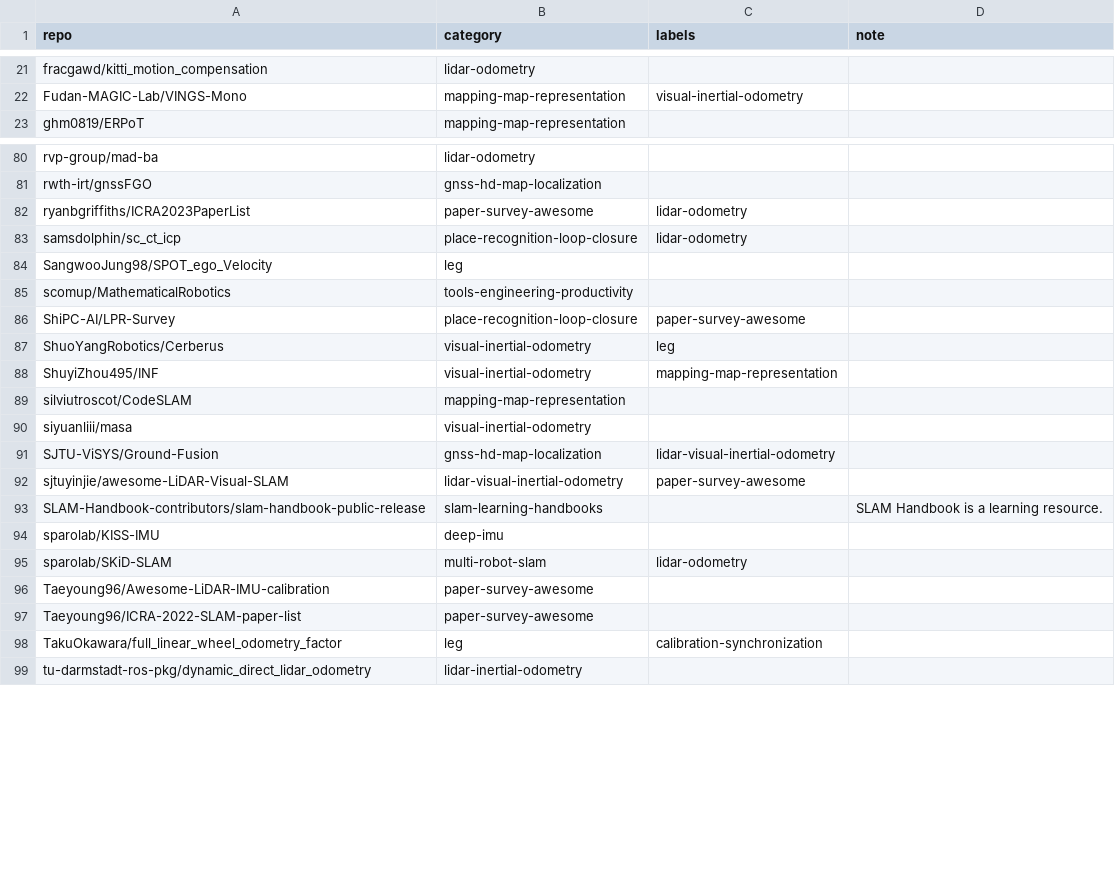
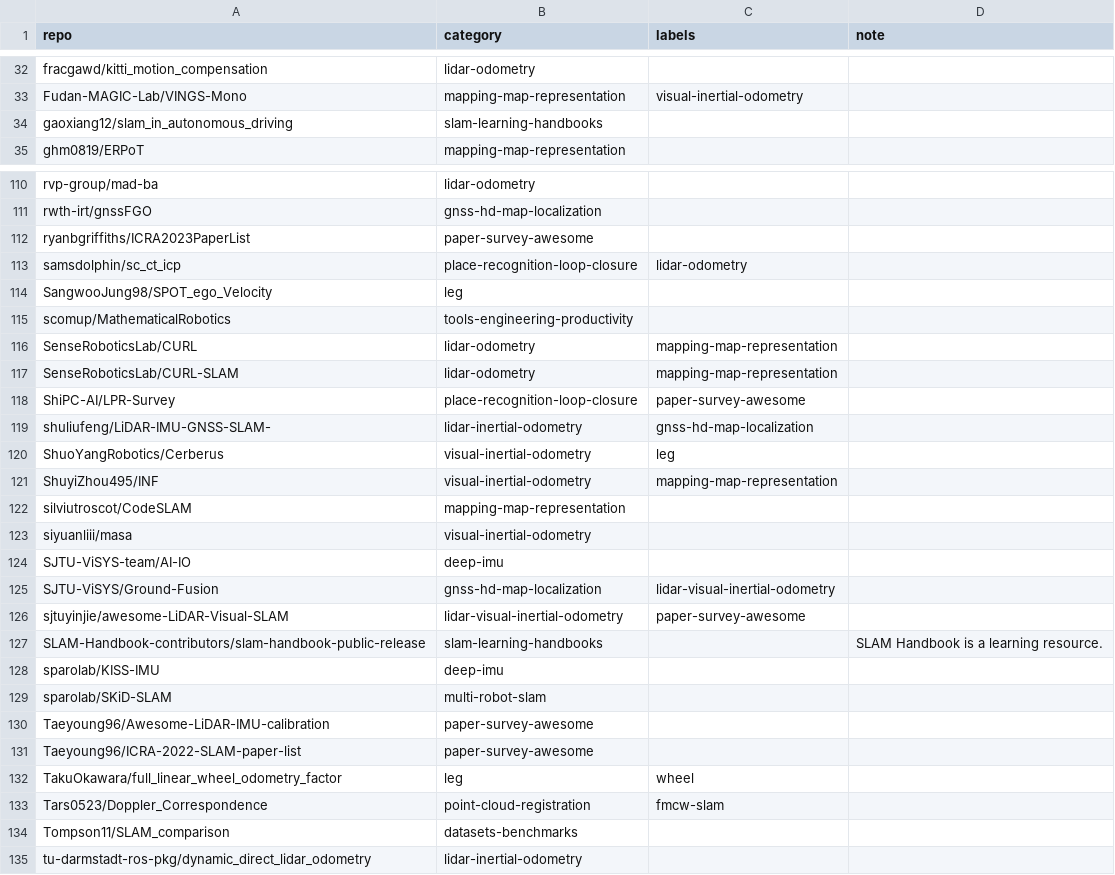
Before and after one commit to astronaunt/robotics-star-atlas, a CSV file: data/manual_categories.csv, drawn as a sheet; only a part is shown, gaps mark what is left out; the diff covers the shown part only.

```diff
--- a/data/manual_categories.csv
+++ b/data/manual_categories.csv
@@ -22,2 +33,3 @@ fracgawd/kitti_motion_compensation,lidar-odometry,,
 Fudan-MAGIC-Lab/VINGS-Mono,mapping-map-representation,visual-inertial-odometry,
+gaoxiang12/slam_in_autonomous_driving,slam-learning-handbooks,,
 ghm0819/ERPoT,mapping-map-representation,,
@@ -81,3 +111,3 @@ rvp-group/mad-ba,lidar-odometry,,
 rwth-irt/gnssFGO,gnss-hd-map-localization,,
-ryanbgriffiths/ICRA2023PaperList,paper-survey-awesome,lidar-odometry,
+ryanbgriffiths/ICRA2023PaperList,paper-survey-awesome,,
 samsdolphin/sc_ct_icp,place-recognition-loop-closure,lidar-odometry,
@@ -85,3 +115,6 @@ SangwooJung98/SPOT_ego_Velocity,leg,,
 scomup/MathematicalRobotics,tools-engineering-productivity,,
+SenseRoboticsLab/CURL,lidar-odometry,mapping-map-representation,
+SenseRoboticsLab/CURL-SLAM,lidar-odometry,mapping-map-representation,
 ShiPC-AI/LPR-Survey,place-recognition-loop-closure,paper-survey-awesome,
+shuliufeng/LiDAR-IMU-GNSS-SLAM-,lidar-inertial-odometry,gnss-hd-map-localization,
 ShuoYangRobotics/Cerberus,visual-inertial-odometry,leg,
@@ -90,2 +123,3 @@ silviutroscot/CodeSLAM,mapping-map-representation,,
 siyuanliii/masa,visual-inertial-odometry,,
+SJTU-ViSYS-team/AI-IO,deep-imu,,
 SJTU-ViSYS/Ground-Fusion,gnss-hd-map-localization,lidar-visual-inertial-odometry,
@@ -94,6 +128,8 @@ SLAM-Handbook-contributors/slam-handbook-public-release,slam-learning-handbooks,
 sparolab/KISS-IMU,deep-imu,,
-sparolab/SKiD-SLAM,multi-robot-slam,lidar-odometry,
+sparolab/SKiD-SLAM,multi-robot-slam,,
 Taeyoung96/Awesome-LiDAR-IMU-calibration,paper-survey-awesome,,
 Taeyoung96/ICRA-2022-SLAM-paper-list,paper-survey-awesome,,
-TakuOkawara/full_linear_wheel_odometry_factor,leg,calibration-synchronization,
+TakuOkawara/full_linear_wheel_odometry_factor,leg,wheel,
+Tars0523/Doppler_Correspondence,point-cloud-registration,fmcw-slam,
+Tompson11/SLAM_comparison,datasets-benchmarks,,
 tu-darmstadt-ros-pkg/dynamic_direct_lidar_odometry,lidar-inertial-odometry,,
```
Also changed, not shown: 32 added rows and 4 edited cells elsewhere in this file, data/review_queue.csv, 28 other files.
